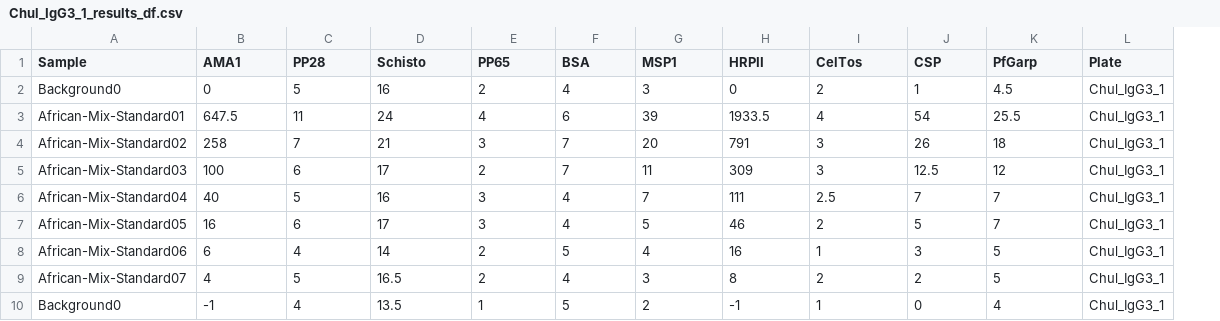
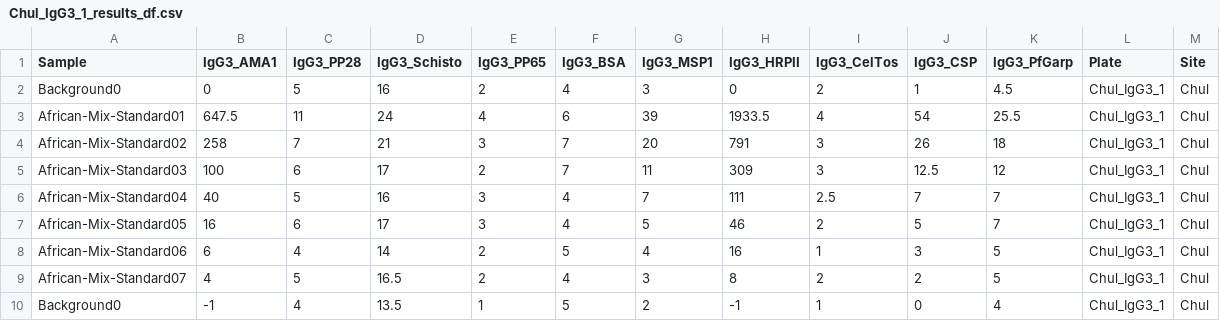
Before and after one commit to IDEELResearch/RTSS_Kisumu_Schisto, a CSV file: data/clean/luminex/Chul_IgG3_1_results_df.csv, drawn as a sheet; only a part is shown; the diff names each change by its address in the sheet, - before the commit and + after, or states it on an @@ line.

```diff
--- a/data/clean/luminex/Chul_IgG3_1_results_df.csv
+++ b/data/clean/luminex/Chul_IgG3_1_results_df.csv
+column M (Site), rows 2-10: all Chul
-B1: AMA1
+B1: IgG3_AMA1
-C1: PP28
+C1: IgG3_PP28
-D1: Schisto
+D1: IgG3_Schisto
-E1: PP65
+E1: IgG3_PP65
-F1: BSA
+F1: IgG3_BSA
-G1: MSP1
+G1: IgG3_MSP1
-H1: HRPII
+H1: IgG3_HRPII
-I1: CelTos
+I1: IgG3_CelTos
-J1: CSP
+J1: IgG3_CSP
-K1: PfGarp
+K1: IgG3_PfGarp
```
Also changed, not shown: data/clean/luminex/Chul_TotalIgG_2_results_df.csv, 1 other file.
